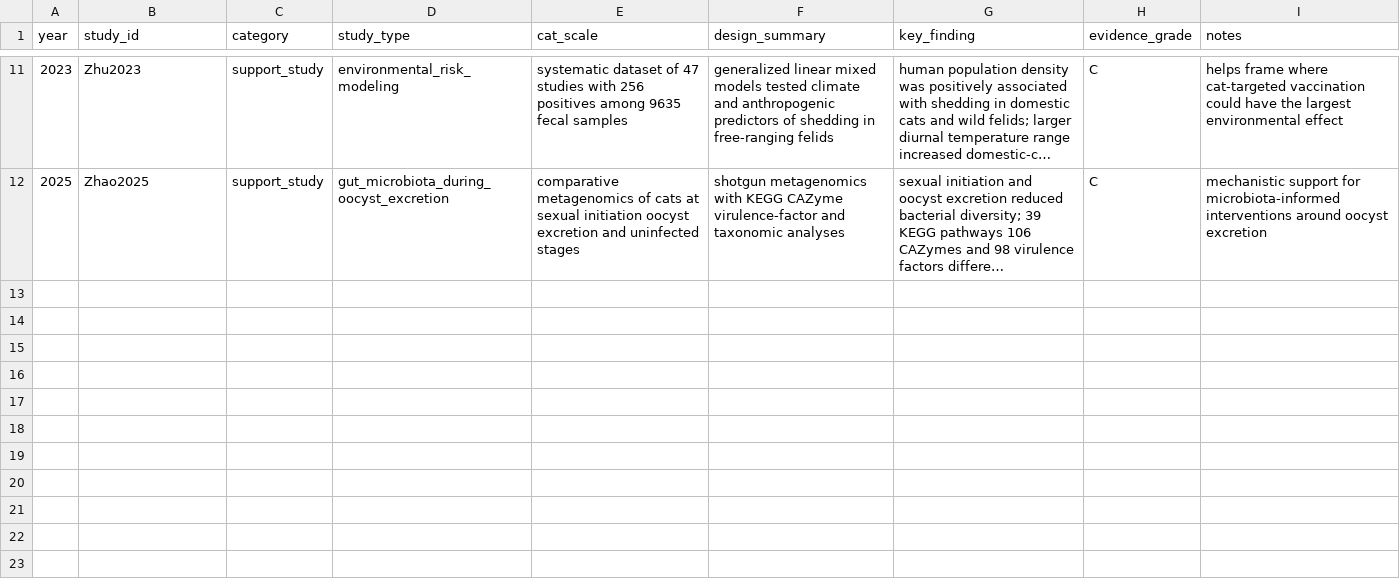
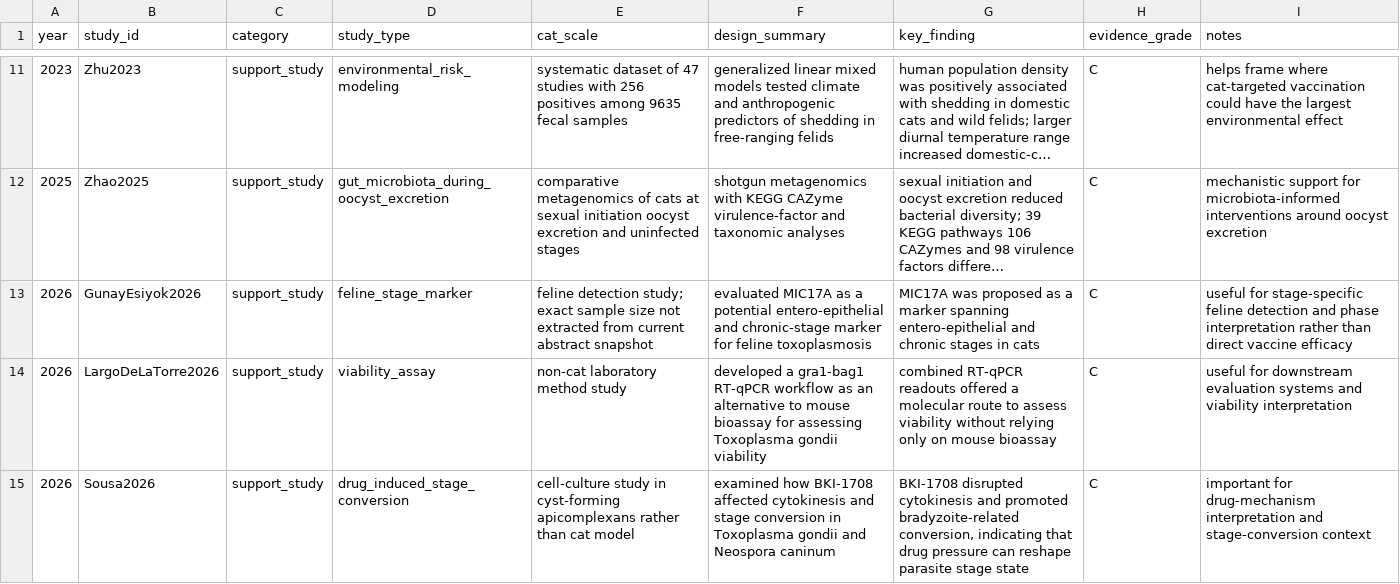
Before and after one commit to SHzzzAyys/manubot-paper, a CSV file: data/cat_toxo_vaccine_support_studies.csv, drawn as a sheet; only a part is shown, gaps mark what is left out; long unchanged cells end in …; the diff names each change by its address in the sheet, - before the commit and + after, or states it on an @@ line.

Commit message:
Promote new support literature and split wording profiles

```diff
--- a/data/cat_toxo_vaccine_support_studies.csv
+++ b/data/cat_toxo_vaccine_support_studies.csv
+row 13: 2026 | GunayEsiyok2026 | support_study | feline_stage_marker | feline detection study; exact sample size not extracted from current abstract snapshot | evaluated MIC17A as a potential entero-epithelial and chronic-stage marker for feline toxoplasmosis | MIC17A was proposed as a marker spanning entero-epithelial and chronic stages in cats | C | useful for stage-specific feline detection and phase interpretation rather than direct vaccine efficacy
+row 14: 2026 | LargoDeLaTorre2026 | support_study | viability_assay | non-cat laboratory method study | developed a gra1-bag1 RT-qPCR workflow as an alternative to mouse bioassay for assessing Toxoplasma gondii viability | combined RT-qPCR readouts offered a molecular route to assess viability without relying only on mouse bioassay | C | useful for downstream evaluation systems and viability interpretation
+row 15: 2026 | Sousa2026 | support_study | drug_induced_stage_conversion | cell-culture study in cyst-forming apicomplexans rather than cat model | examined how BKI-1708 affected cytokinesis and stage conversion in Toxoplasma gondii and Neospora caninum | BKI-1708 disrupted cytokinesis and promoted bradyzoite-related conversion, indicating that drug pressure can reshape parasite stage state | C | important for drug-mechanism interpretation and stage-conversion context
```
Also changed, not shown: data/cat_toxo_vaccine_reviews.csv, 18 other files.
